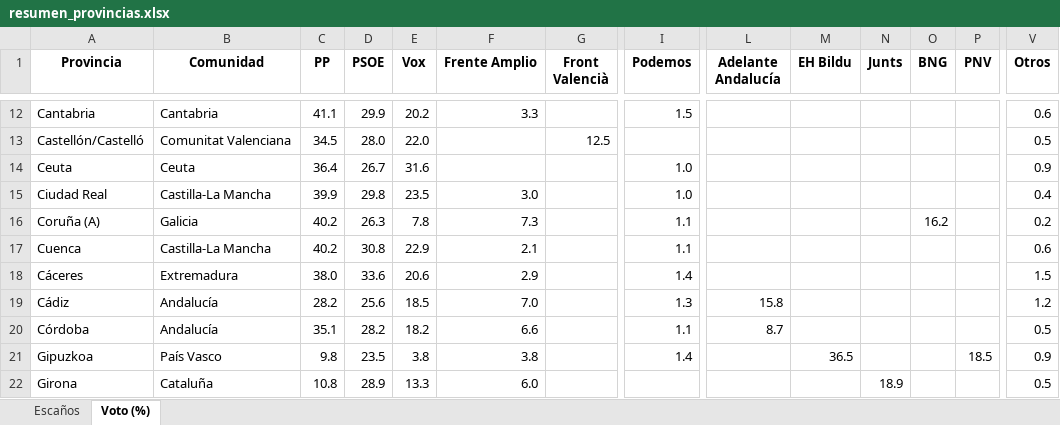
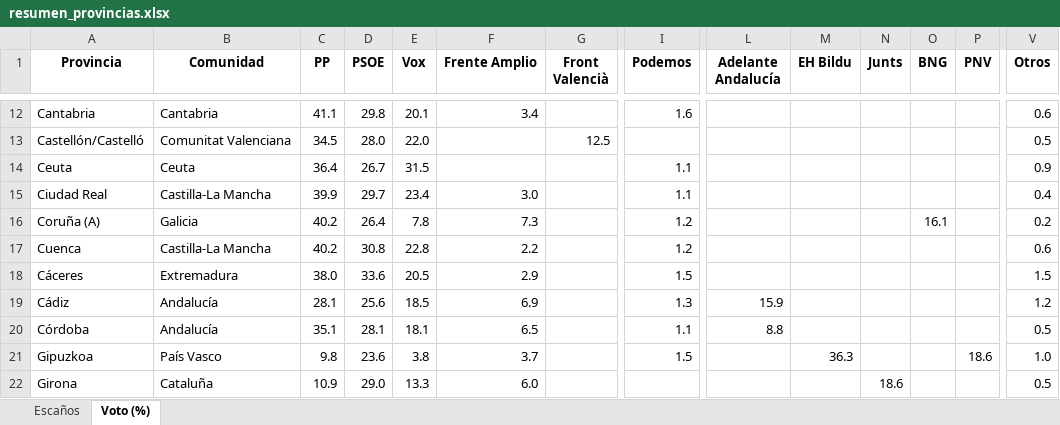
Before and after one commit to fermanpre/pondera, an Excel workbook: Web/sitio/resumen_provincias.xlsx, sheet Voto (%), drawn as a sheet; only a part is shown, gaps mark what is left out; values as stored, in another font and other column widths than the file's, no borders; the diff covers the shown part only; the diff names each change by its address in the sheet, - before the commit and + after, or states it on an @@ line.

```diff
--- a/Web/sitio/resumen_provincias.xlsx (sheet Voto (%))
+++ b/Web/sitio/resumen_provincias.xlsx (sheet Voto (%))
-D12 (PSOE): 29.9
+D12 (PSOE): 29.8
-E12 (Vox): 20.2
+E12 (Vox): 20.1
-F12 (Frente Amplio): 3.3
+F12 (Frente Amplio): 3.4
-I12 (Podemos): 1.5
+I12 (Podemos): 1.6
-E14 (Vox): 31.6
+E14 (Vox): 31.5
-I14:I15 (Podemos): 1.0
+I14:I15 (Podemos): 1.1
-D15 (PSOE): 29.8
+D15 (PSOE): 29.7
-E15 (Vox): 23.5
+E15 (Vox): 23.4
-D16 (PSOE): 26.3
+D16 (PSOE): 26.4
-I16:I17 (Podemos): 1.1
+I16:I17 (Podemos): 1.2
-O16 (BNG): 16.2
+O16 (BNG): 16.1
-E17 (Vox): 22.9
+E17 (Vox): 22.8
-F17 (Frente Amplio): 2.1
+F17 (Frente Amplio): 2.2
-E18 (Vox): 20.6
+E18 (Vox): 20.5
-I18 (Podemos): 1.4
+I18 (Podemos): 1.5
-C19 (PP): 28.2
+C19 (PP): 28.1
-F19 (Frente Amplio): 7.0
+F19 (Frente Amplio): 6.9
-L19 (Adelante Andalucía): 15.8
+L19 (Adelante Andalucía): 15.9
-D20 (PSOE): 28.2
+D20 (PSOE): 28.1
-E20 (Vox): 18.2
+E20 (Vox): 18.1
-F20 (Frente Amplio): 6.6
+F20 (Frente Amplio): 6.5
-L20 (Adelante Andalucía): 8.7
+L20 (Adelante Andalucía): 8.8
-D21 (PSOE): 23.5
+D21 (PSOE): 23.6
-F21 (Frente Amplio): 3.8
+F21 (Frente Amplio): 3.7
-I21 (Podemos): 1.4
+I21 (Podemos): 1.5
-M21 (EH Bildu): 36.5
+M21 (EH Bildu): 36.3
-P21 (PNV): 18.5
+P21 (PNV): 18.6
-V21 (Otros): 0.9
+V21 (Otros): 1.0
-C22 (PP): 10.8
+C22 (PP): 10.9
-D22 (PSOE): 28.9
+D22 (PSOE): 29.0
-N22 (Junts): 18.9
+N22 (Junts): 18.6
```
Also changed, not shown: 125 edited cells elsewhere in this sheet, sheet Escaños, 30 other files.
